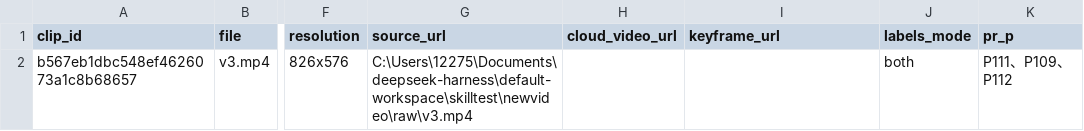
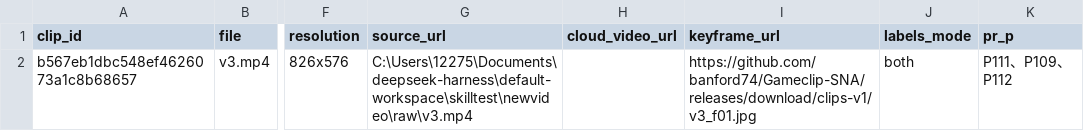
Before and after one commit to banford74/Gameclip-SNA, a CSV file: data/clips.csv, drawn as a sheet; only a part is shown, gaps mark what is left out; the diff names each change by its address in the sheet, - before the commit and + after, or states it on an @@ line.

Commit message:
data: attach keyframe preview url

```diff
--- a/data/clips.csv
+++ b/data/clips.csv
-I2 (keyframe_url): (empty)
+I2 (keyframe_url): https://github.com/banford74/Gameclip-SNA/releases/download/clips-v1/v3_f01.jpg
```
